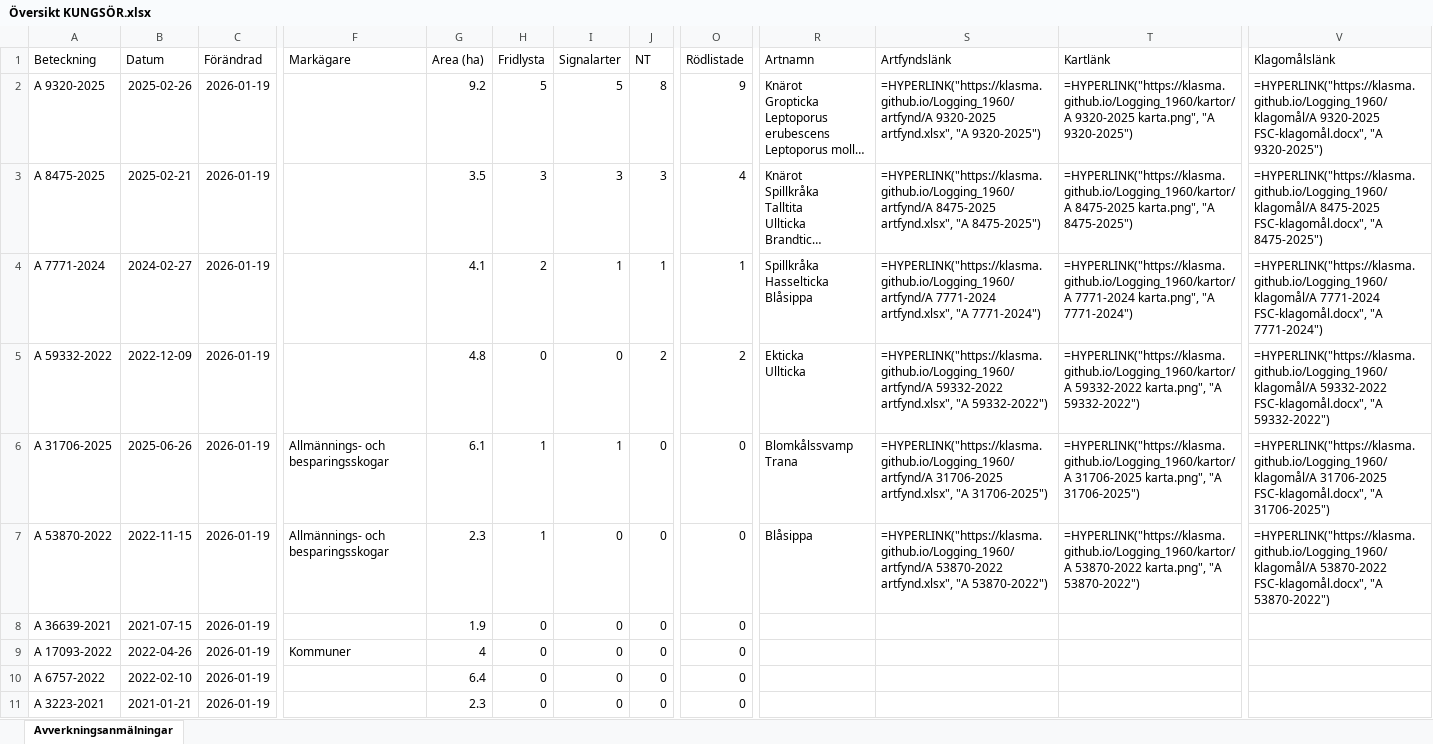
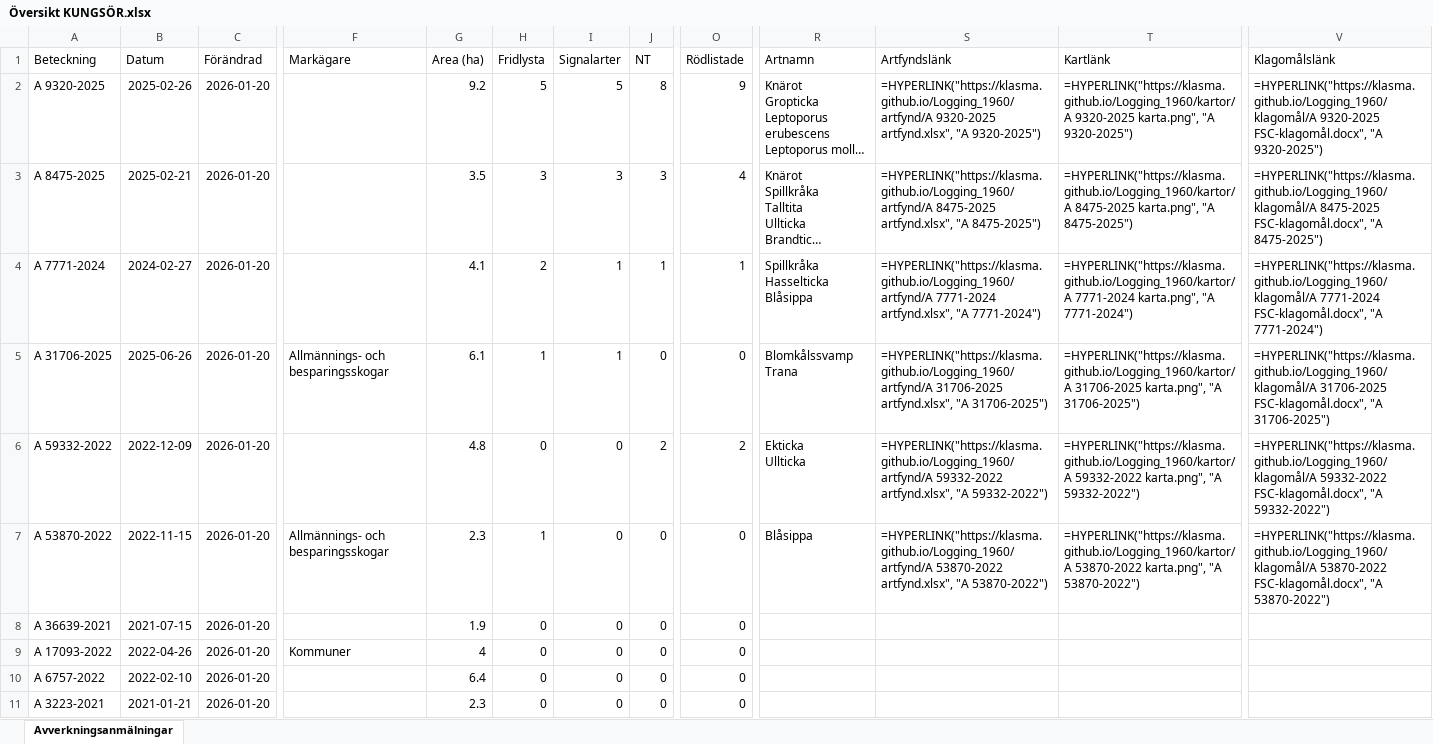
Before and after one commit to klasma/Logging_1960, an Excel workbook: Översikt KUNGSÖR.xlsx, sheet Avverkningsanmälningar, drawn as a sheet; only a part is shown, gaps mark what is left out; long unchanged cells end in …; values as stored, in another font and other column widths than the file's, no borders; formulas without a stored value are shown as written; ↵ is a line break in a cell; the diff covers the shown part only; the diff names each change by its address in the sheet, - before the commit and + after, or states it on an @@ line.

```diff
--- a/Översikt KUNGSÖR.xlsx (sheet Avverkningsanmälningar)
+++ b/Översikt KUNGSÖR.xlsx (sheet Avverkningsanmälningar)
-C2:C11 (Förändrad): 2026-01-19
+C2:C11 (Förändrad): 2026-01-20
-A5 (Beteckning): A 59332-2022
+A5 (Beteckning): A 31706-2025
-B5 (Datum): 2022-12-09
+B5 (Datum): 2025-06-26
-F5 (Markägare): (empty)
+F5 (Markägare): Allmännings- och besparingsskogar
-G5 (Area (ha)): 4.8
+G5 (Area (ha)): 6.1
-H5 (Fridlysta): 0
+H5 (Fridlysta): 1
-I5 (Signalarter): 0
+I5 (Signalarter): 1
-J5 (NT): 2
+J5 (NT): 0
-O5 (Rödlistade): 2
+O5 (Rödlistade): 0
-R5 (Artnamn): Ekticka ↵ Ullticka
+R5 (Artnamn): Blomkålssvamp ↵ Trana
-S5 (Artfyndslänk): =HYPERLINK("https://klasma.github.io/Logging_1960/artfynd/A 59332-2022 artfynd.xlsx", "A 59332-2022")
+S5 (Artfyndslänk): =HYPERLINK("https://klasma.github.io/Logging_1960/artfynd/A 31706-2025 artfynd.xlsx", "A 31706-2025")
-T5 (Kartlänk): =HYPERLINK("https://klasma.github.io/Logging_1960/kartor/A 59332-2022 karta.png", "A 59332-2022")
+T5 (Kartlänk): =HYPERLINK("https://klasma.github.io/Logging_1960/kartor/A 31706-2025 karta.png", "A 31706-2025")
-V5 (Klagomålslänk): =HYPERLINK("https://klasma.github.io/Logging_1960/klagomål/A 59332-2022 FSC-klagomål.docx", "A 59332-2022")
+V5 (Klagomålslänk): =HYPERLINK("https://klasma.github.io/Logging_1960/klagomål/A 31706-2025 FSC-klagomål.docx", "A 31706-2025")
-A6 (Beteckning): A 31706-2025
+A6 (Beteckning): A 59332-2022
-B6 (Datum): 2025-06-26
+B6 (Datum): 2022-12-09
-F6 (Markägare): Allmännings- och besparingsskogar
+F6 (Markägare): (empty)
-G6 (Area (ha)): 6.1
+G6 (Area (ha)): 4.8
-H6 (Fridlysta): 1
+H6 (Fridlysta): 0
-I6 (Signalarter): 1
+I6 (Signalarter): 0
-J6 (NT): 0
+J6 (NT): 2
-O6 (Rödlistade): 0
+O6 (Rödlistade): 2
-R6 (Artnamn): Blomkålssvamp ↵ Trana
+R6 (Artnamn): Ekticka ↵ Ullticka
-S6 (Artfyndslänk): =HYPERLINK("https://klasma.github.io/Logging_1960/artfynd/A 31706-2025 artfynd.xlsx", "A 31706-2025")
+S6 (Artfyndslänk): =HYPERLINK("https://klasma.github.io/Logging_1960/artfynd/A 59332-2022 artfynd.xlsx", "A 59332-2022")
-T6 (Kartlänk): =HYPERLINK("https://klasma.github.io/Logging_1960/kartor/A 31706-2025 karta.png", "A 31706-2025")
+T6 (Kartlänk): =HYPERLINK("https://klasma.github.io/Logging_1960/kartor/A 59332-2022 karta.png", "A 59332-2022")
-V6 (Klagomålslänk): =HYPERLINK("https://klasma.github.io/Logging_1960/klagomål/A 31706-2025 FSC-klagomål.docx", "A 31706-2025")
+V6 (Klagomålslänk): =HYPERLINK("https://klasma.github.io/Logging_1960/klagomål/A 59332-2022 FSC-klagomål.docx", "A 59332-2022")
```
Also changed, not shown: 272 edited cells elsewhere in this sheet, artfynd/A 31706-2025 artfynd.xlsx, artfynd/A 53870-2022 artfynd.xlsx, 39 other files.
